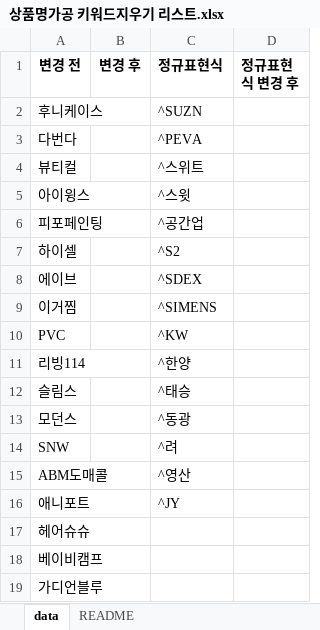
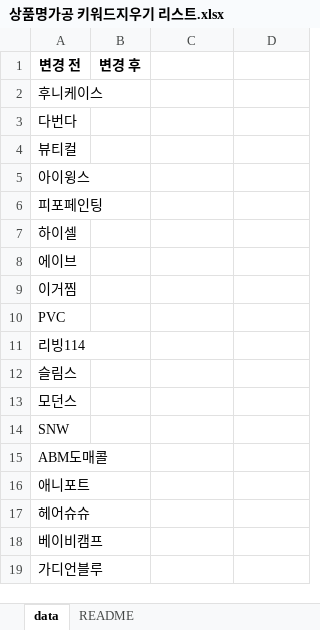
Before and after one commit to zhdhfhd33/productNameModifier, an Excel workbook: main/resources/상품명가공 키워드지우기 리스트.xlsx, sheet data, drawn as a sheet; only a part is shown; values as stored, in another font and other column widths than the file's, no borders; the diff names each change by its address in the sheet, - before the commit and + after, or states it on an @@ line.

Commit message:
정규표현식 엑셀로 빼기

```diff
--- a/main/resources/상품명가공 키워드지우기 리스트.xlsx (sheet data)
+++ b/main/resources/상품명가공 키워드지우기 리스트.xlsx (sheet data)
-C1: 정규표현식
+C1: (empty)
-D1: 정규표현식 변경 후
+D1: (empty)
-C2: ^SUZN
+C2: (empty)
-C3: ^PEVA
+C3: (empty)
-C4: ^스위트
+C4: (empty)
-C5: ^스윗
+C5: (empty)
-C6: ^공간업
+C6: (empty)
-C7: ^S2
+C7: (empty)
-C8: ^SDEX
+C8: (empty)
-C9: ^SIMENS
+C9: (empty)
-C10: ^KW
+C10: (empty)
-C11: ^한양
+C11: (empty)
-C12: ^태승
+C12: (empty)
-C13: ^동광
+C13: (empty)
-C14: ^려
+C14: (empty)
-C15: ^영산
+C15: (empty)
-C16: ^JY
+C16: (empty)
```
Also changed, not shown: 3 other files.
